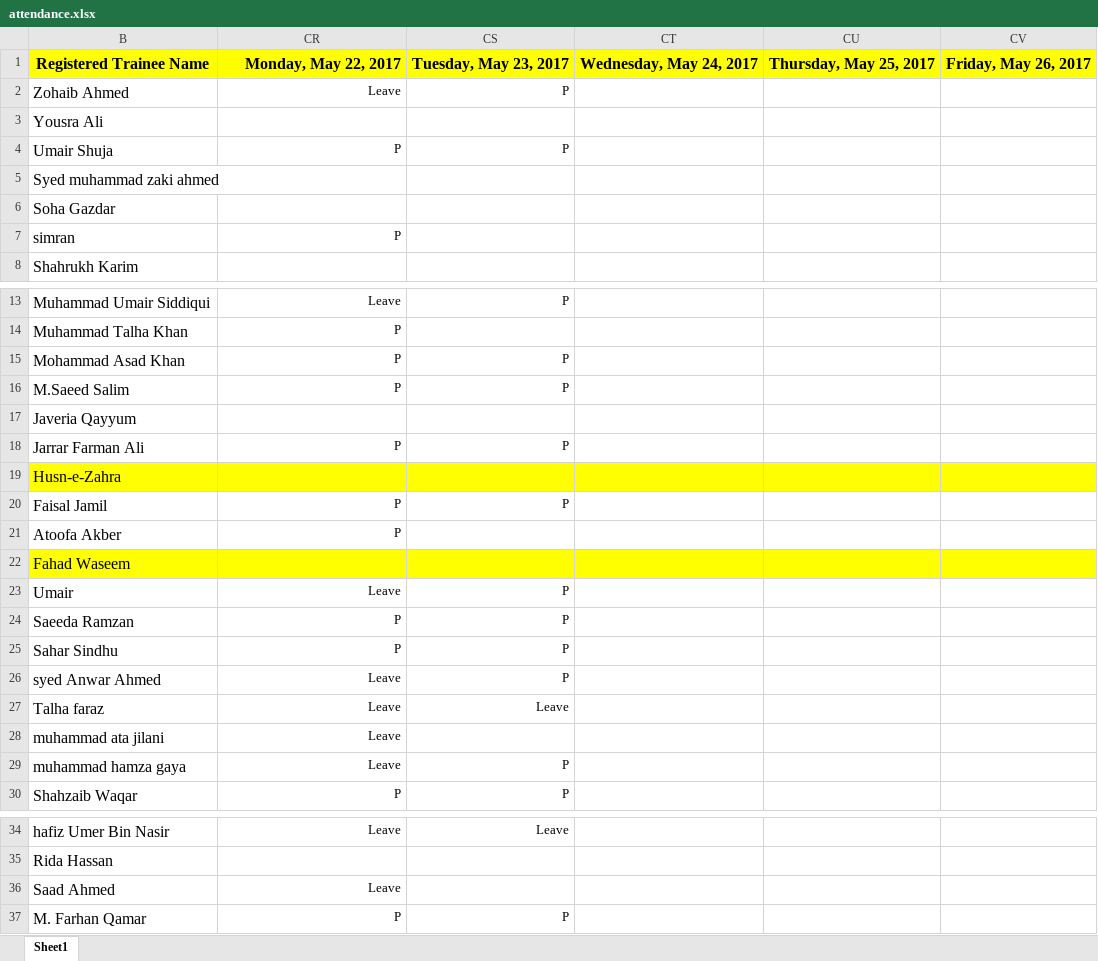
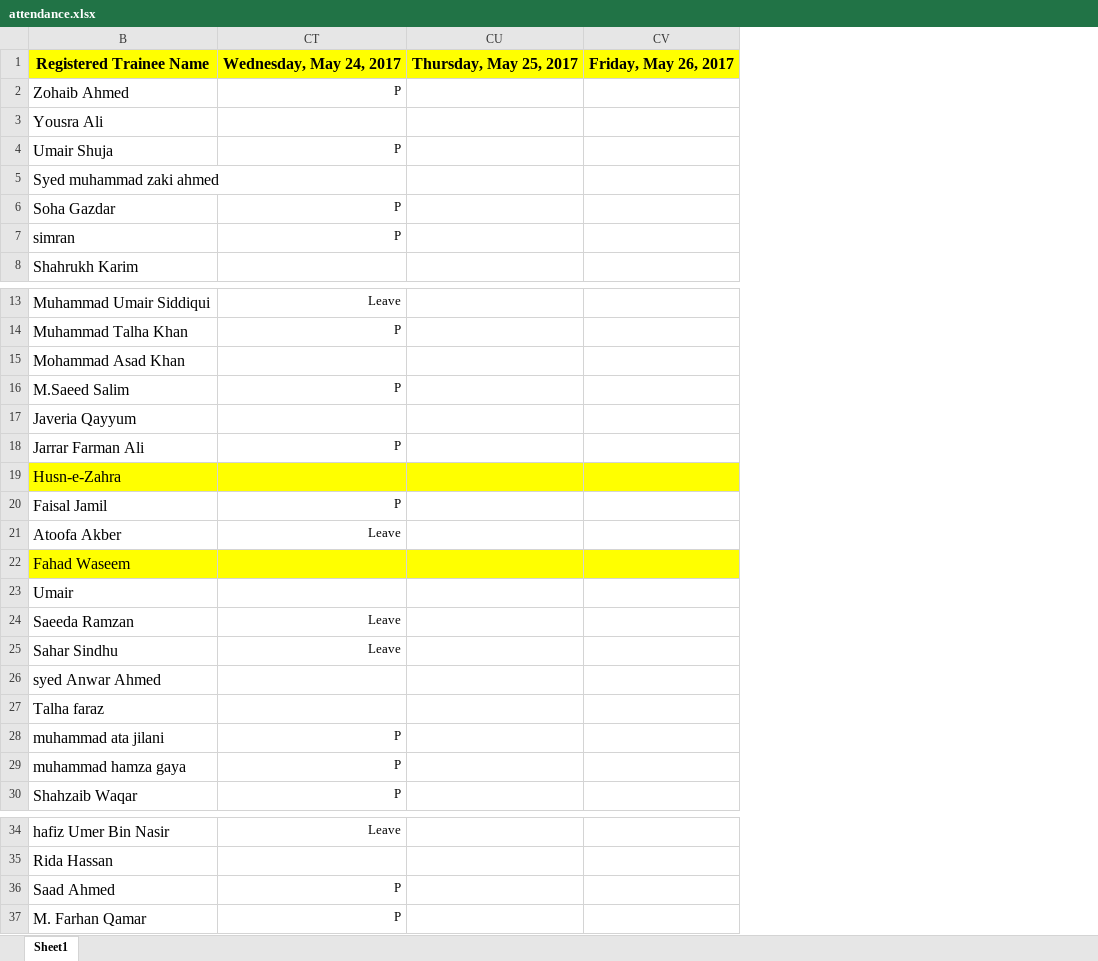
Before and after one commit to taharushain/IT-Entrepreneurship, an Excel workbook: attendance.xlsx, sheet Sheet1, drawn as a sheet; only a part is shown, gaps mark what is left out; values as stored, in another font and other column widths than the file's, no borders; removed rows and columns are numbered as before the commit, all else as after; the diff covers the shown part only; the diff names each change by its address in the sheet, - before the commit and + after, or states it on an @@ line.

Commit message:
Attendance

```diff
--- a/attendance.xlsx (sheet Sheet1)
+++ b/attendance.xlsx (sheet Sheet1)
@@ column CS hidden, rows 1-4: Tuesday, May 23, 2017 | P |  | P; rows 13-30: P |  | P | P |  | P |  | P |  |  | P | P | P | P | Leave |  | P | P; rows 34-37: Leave |  |  | P @@
-column CT, row 1: Wednesday, May 24, 2017
-CT1: Monday, May 22, 2017
+CT1: Wednesday, May 24, 2017
-CT2: Leave
+CT2: P
-CT6: (empty)
+CT6: P
-CT15: P
+CT15: (empty)
-CT21: P
+CT21: Leave
-CT23: Leave
+CT23: (empty)
-CT24:CT25: P
+CT24:CT25: Leave
-CT26:CT27: Leave
+CT26:CT27: (empty)
-CT28:CT29: Leave
+CT28:CT29: P
-CT36: Leave
+CT36: P
```
Also changed, not shown: 4 edited cells elsewhere in this sheet, hidden cells.
